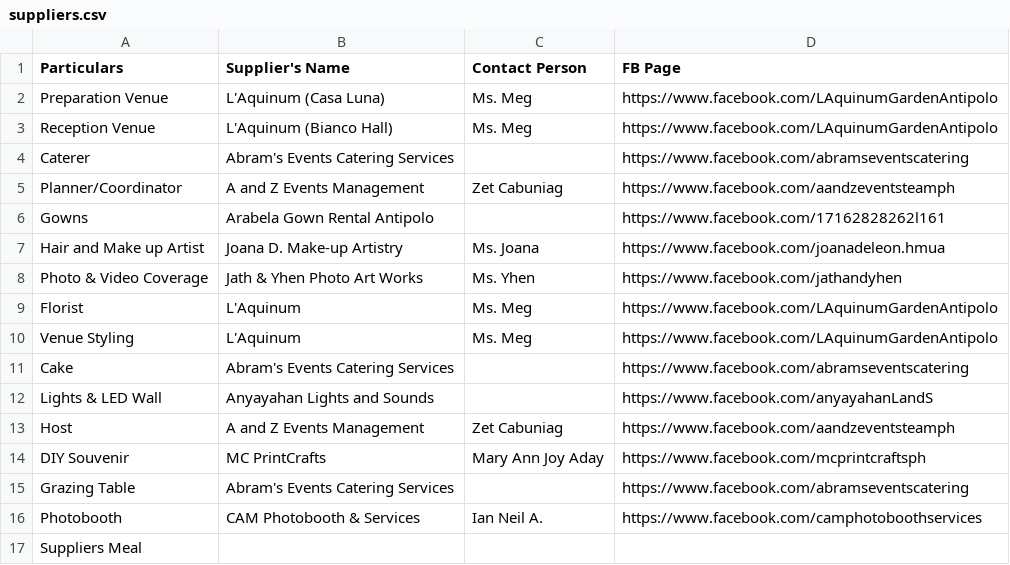
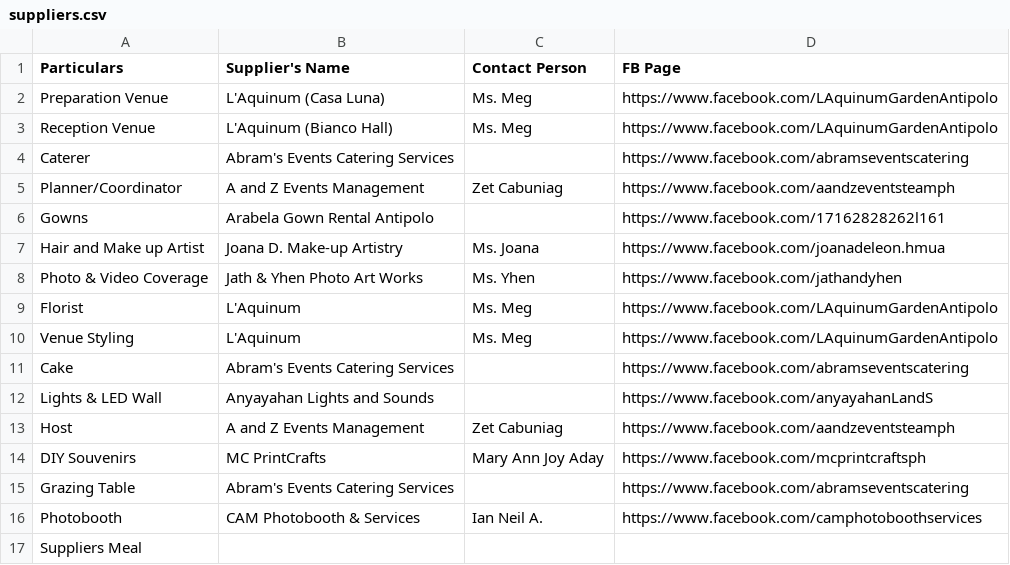
Before and after one commit to allandanos/precious-18, a CSV file: suppliers.csv, drawn as a sheet.

```diff
--- a/suppliers.csv
+++ b/suppliers.csv
@@ -13,3 +13,3 @@ Lights & LED Wall,Anyayahan Lights and Sounds, ,https://www.facebook.com/anyayah
 Host ,A and Z Events Management ,Zet Cabuniag,https://www.facebook.com/aandzeventsteamph,
-DIY Souvenir ,MC PrintCrafts, Mary Ann Joy Aday,https://www.facebook.com/mcprintcraftsph,
+DIY Souvenirs ,MC PrintCrafts, Mary Ann Joy Aday,https://www.facebook.com/mcprintcraftsph,
 Grazing Table ,Abram's Events Catering Services,,https://www.facebook.com/abramseventscatering,
```
Also changed, not shown: special-thanks.csv, 1 other file.
